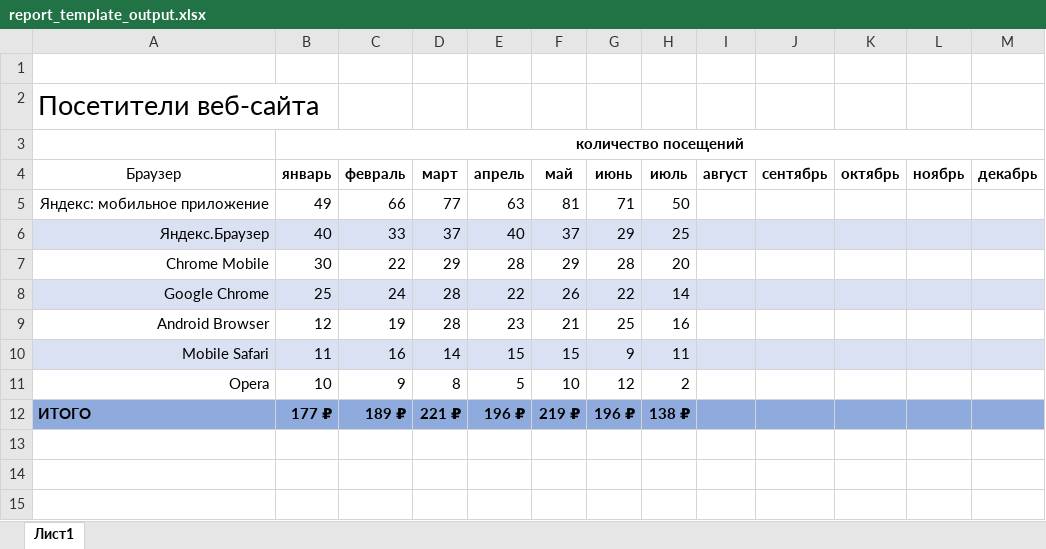
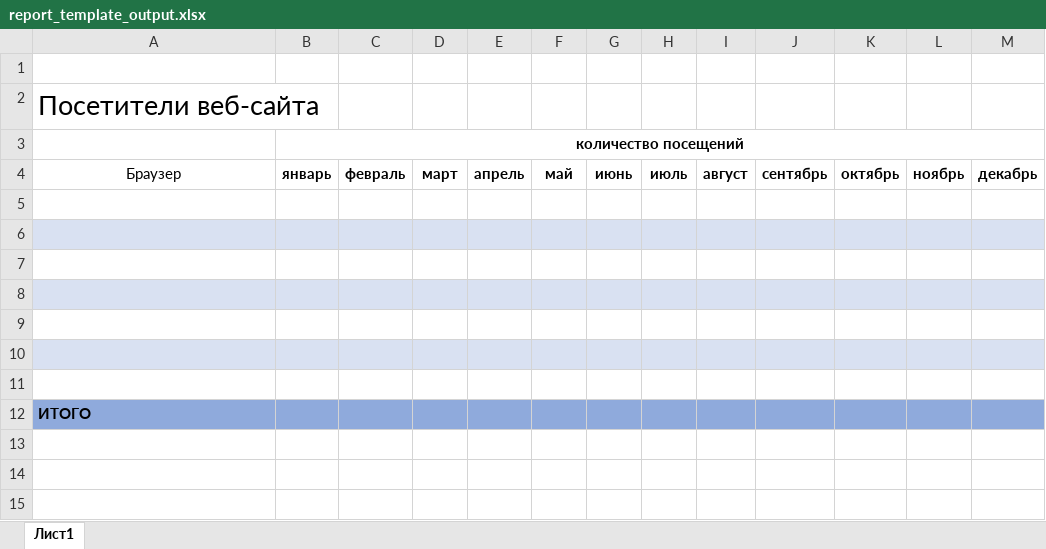
Before and after one commit to falcon-90125/M7_make_report_function, an Excel workbook: report_template_output.xlsx, sheet Лист1, drawn as a sheet; only a part is shown; values as stored, in another font and other column widths than the file's, no borders; removed rows and columns are numbered as before the commit, all else as after; the diff names each change by its address in the sheet, - before the commit and + after, or states it on an @@ line.

```diff
--- a/report_template_output.xlsx (sheet Лист1)
+++ b/report_template_output.xlsx (sheet Лист1)
-row 5: Яндекс: мобильное приложение | 49 | 66 | 77 | 63 | 81 | 71 | 50
+row 5: (empty)
-row 6: Яндекс.Браузер | 40 | 33 | 37 | 40 | 37 | 29 | 25
+row 6: (empty)
-row 7: Chrome Mobile | 30 | 22 | 29 | 28 | 29 | 28 | 20
+row 7: (empty)
-row 8: Google Chrome | 25 | 24 | 28 | 22 | 26 | 22 | 14
+row 8: (empty)
-row 9: Android Browser | 12 | 19 | 28 | 23 | 21 | 25 | 16
+row 9: (empty)
-row 10: Mobile Safari | 11 | 16 | 14 | 15 | 15 | 9 | 11
+row 10: (empty)
-row 11: Opera | 10 | 9 | 8 | 5 | 10 | 12 | 2
+row 11: (empty)
-row 12: ИТОГО | 177 ₽ | 189 ₽ | 221 ₽ | 196 ₽ | 219 ₽ | 196 ₽ | 138 ₽
+row 12: ИТОГО
```
Also changed, not shown: 3 other files.
